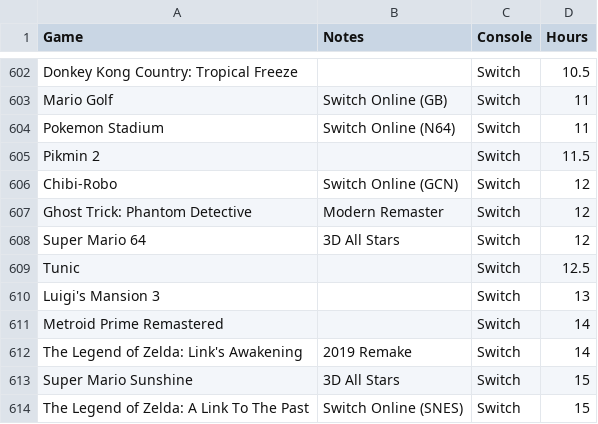
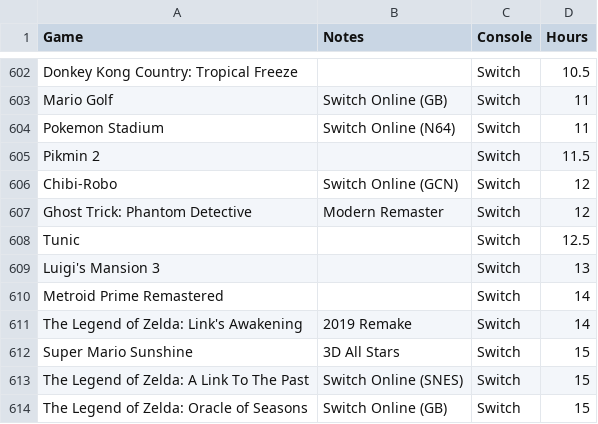
Before and after one commit to funkirbo/bootstrap, a CSV file: data/funkirbo's Spreadsheet - Backlog - Games.csv, drawn as a sheet; only a part is shown, gaps mark what is left out; the shorter side is filled out with more unchanged rows; the diff names each change by its address in the sheet, - before the commit and + after, or states it on an @@ line.

```diff
--- a/data/funkirbo's Spreadsheet - Backlog - Games.csv
+++ b/data/funkirbo's Spreadsheet - Backlog - Games.csv
-row 608: Super Mario 64 | 3D All Stars | Switch | 12
```
Also changed, not shown: data/funkirbo's Spreadsheet - Finished - Games.csv.
